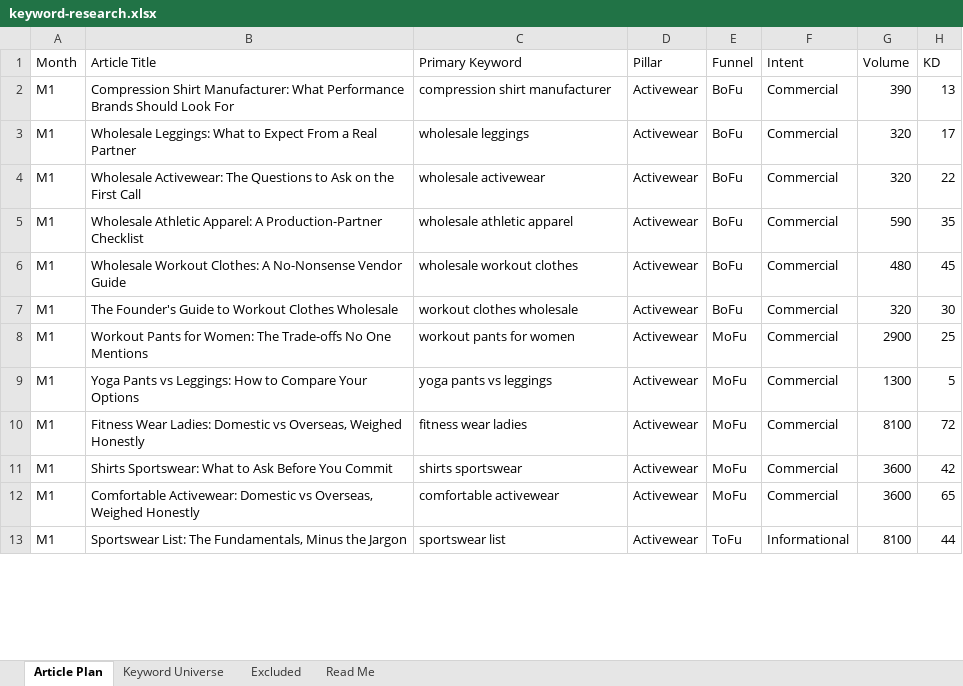
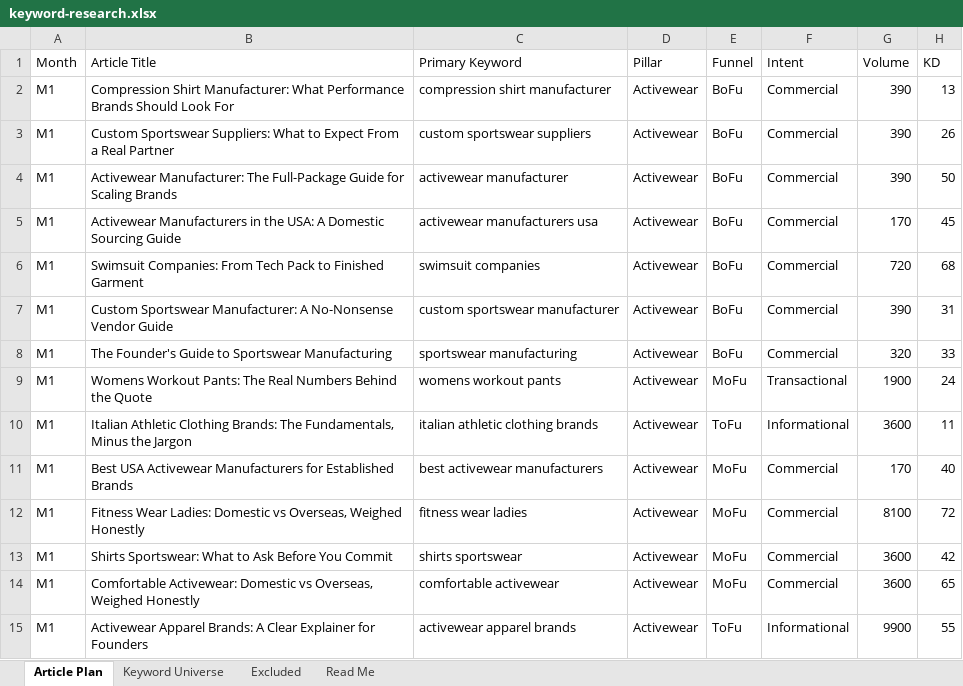
Before and after one commit to jonestj-boop/decks, an Excel workbook: decks/bomme-studio/keyword-research.xlsx, sheet Article Plan, drawn as a sheet; only a part is shown; values as stored, in another font and other column widths than the file's, no cell formats; removed rows and columns are numbered as before the commit, all else as after; the diff covers the shown part only; the diff names each change by its address in the sheet, - before the commit and + after, or states it on an @@ line.

```diff
--- a/decks/bomme-studio/keyword-research.xlsx (sheet Article Plan)
+++ b/decks/bomme-studio/keyword-research.xlsx (sheet Article Plan)
-B3 (Article Title): Wholesale Leggings: What to…
+B3 (Article Title): Custom Sportswear Suppliers: What to…
-C3 (Primary Keyword): wholesale leggings
+C3 (Primary Keyword): custom sportswear suppliers
-G3:G4 (Volume): 320
+G3:G4 (Volume): 390
-H3 (KD): 17
+H3 (KD): 26
-B4 (Article Title): Wholesale Activewear: The Questions to Ask on the First Call
+B4 (Article Title): Activewear Manufacturer: The Full-Package Guide for Scaling Brands
-C4 (Primary Keyword): wholesale activewear
+C4 (Primary Keyword): activewear manufacturer
-H4 (KD): 22
+H4 (KD): 50
-row 5: M1 | Wholesale Athletic Apparel: A Production-Partner Checklist | wholesale athletic apparel | Activewear | BoFu | Commercial | 590 | 35
-B5 (Article Title): Wholesale Workout Clothes: A No-Nonsense Vendor Guide
+B5 (Article Title): Activewear Manufacturers in the USA: A Domestic Sourcing Guide
-C5 (Primary Keyword): wholesale workout clothes
+C5 (Primary Keyword): activewear manufacturers usa
-G5 (Volume): 480
+G5 (Volume): 170
+row 6: M1 | Swimsuit Companies: From Tech Pack to Finished Garment | swimsuit companies | Activewear | BoFu | Commercial | 720 | 68
+row 7: M1 | Custom Sportswear Manufacturer: A No-Nonsense Vendor Guide | custom sportswear manufacturer | Activewear | BoFu | Commercial | 390 | 31
-B8 (Article Title): …Guide to Workout Clothes Wholesale
+B8 (Article Title): …Guide to Sportswear Manufacturing
-C8 (Primary Keyword): workout clothes wholesale
+C8 (Primary Keyword): sportswear manufacturing
-H8 (KD): 30
+H8 (KD): 33
-B9 (Article Title): Workout Pants for Women: The Trade-offs No One Mentions
+B9 (Article Title): Womens Workout Pants: The Real Numbers Behind the Quote
-C9 (Primary Keyword): workout pants for women
+C9 (Primary Keyword): womens workout pants
-F9 (Intent): Commercial
+F9 (Intent): Transactional
-G9 (Volume): 2900
+G9 (Volume): 1900
-H9 (KD): 25
+H9 (KD): 24
+row 10: M1 | Italian Athletic Clothing Brands: The Fundamentals, Minus the Jargon | italian athletic clothing brands | Activewear | ToFu | Informational | 3600 | 11
-B11 (Article Title): Yoga Pants vs Leggings: How to Compare Your Options
+B11 (Article Title): Best USA Activewear Manufacturers for Established Brands
-C11 (Primary Keyword): yoga pants vs leggings
+C11 (Primary Keyword): best activewear manufacturers
-G11 (Volume): 1300
+G11 (Volume): 170
-H11 (KD): 5
+H11 (KD): 40
-B15 (Article Title): Sportswear List: The Fundamentals, Minus the Jargon
+B15 (Article Title): Activewear Apparel Brands: A Clear Explainer for Founders
-C15 (Primary Keyword): sportswear list
+C15 (Primary Keyword): activewear apparel brands
-G15 (Volume): 8100
+G15 (Volume): 9900
-H15 (KD): 44
+H15 (KD): 55
```
Also changed, not shown: 19 added rows, 21 removed rows and 228 edited cells elsewhere in this sheet, sheet Keyword Universe, cell formats, 1 other file.
